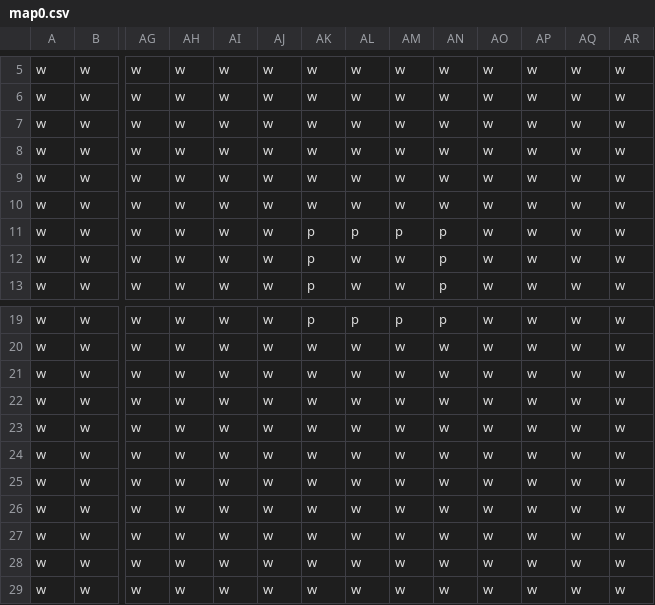
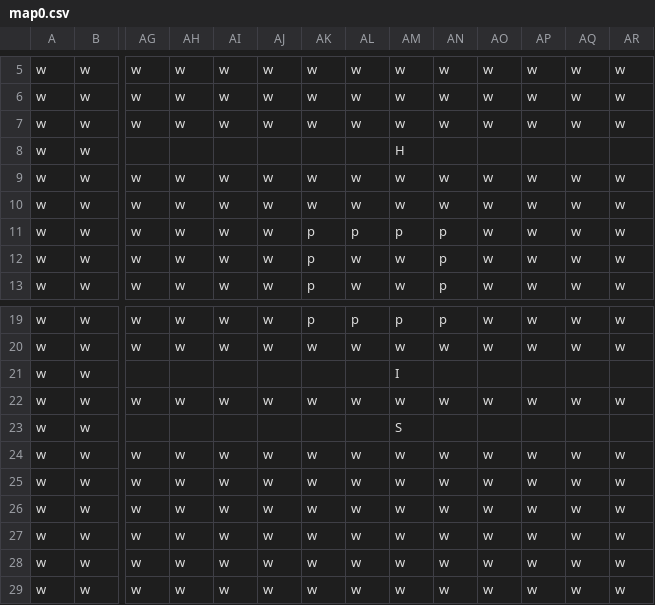
Before and after one commit to mikepea/unity-spherical-pacmon, a CSV file: sphere_cam_test/Assets/Resources/Maps/map0.csv, drawn as a sheet; only a part is shown, gaps mark what is left out; removed rows and columns are numbered as before the commit, all else as after; rows hold the shown columns only; the diff names each change by its address in the sheet, - before the commit and + after, or states it on an @@ line.

```diff
--- a/sphere_cam_test/Assets/Resources/Maps/map0.csv
+++ b/sphere_cam_test/Assets/Resources/Maps/map0.csv
-AG8: w
+AG8: (empty)
-AH8: w
+AH8: (empty)
-AI8: w
+AI8: (empty)
-AJ8: w
+AJ8: (empty)
-AK8: w
+AK8: (empty)
-AL8: w
+AL8: (empty)
-AM8: w
+AM8: H
-AN8: w
+AN8: (empty)
-AO8: w
+AO8: (empty)
-AP8: w
+AP8: (empty)
-AQ8: w
+AQ8: (empty)
-AR8: w
+AR8: (empty)
+row 21: w | w |  |  |  |  |  |  | I
-AG23: w
+AG23: (empty)
-AH23: w
+AH23: (empty)
-AI23: w
+AI23: (empty)
-AJ23: w
+AJ23: (empty)
-AK23: w
+AK23: (empty)
-AL23: w
+AL23: (empty)
-AM23: w
+AM23: S
-AN23: w
+AN23: (empty)
-AO23: w
+AO23: (empty)
-AP23: w
+AP23: (empty)
-AQ23: w
+AQ23: (empty)
-AR23: w
+AR23: (empty)
-row 23: w | w | w | w | w | w | w | w | w | w | w | w | w | w
```
Also changed, not shown: sphere_cam_test/Assets/Resources/Maps/map1.csv, sphere_cam_test/Assets/Resources/Maps/map2.csv, 6 other files.
